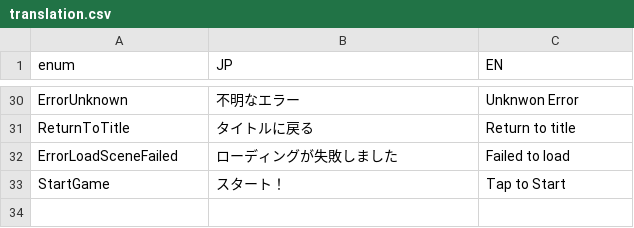
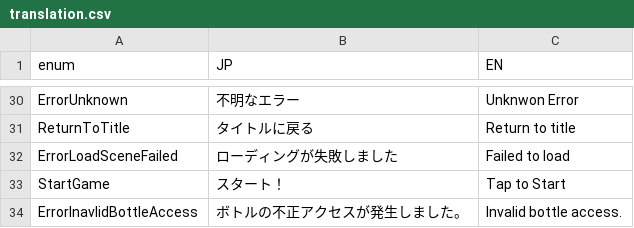
Before and after one commit to bmjoy/Treevel-client, a CSV file: Assets/Project/Resources/GameDatas/translation.csv, drawn as a sheet; only a part is shown, gaps mark what is left out; the diff names each change by its address in the sheet, - before the commit and + after, or states it on an @@ line.

Commit message:
use error message box when invalid bottle id accessed

```diff
--- a/Assets/Project/Resources/GameDatas/translation.csv
+++ b/Assets/Project/Resources/GameDatas/translation.csv
+row 34: ErrorInavlidBottleAccess | ボトルの不正アクセスが発生しました。 | Invalid bottle access.
```
Also changed, not shown: 5 other files.
